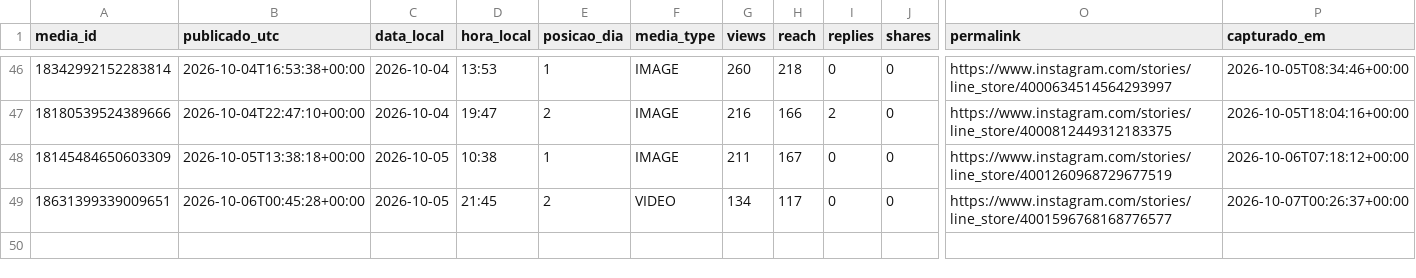
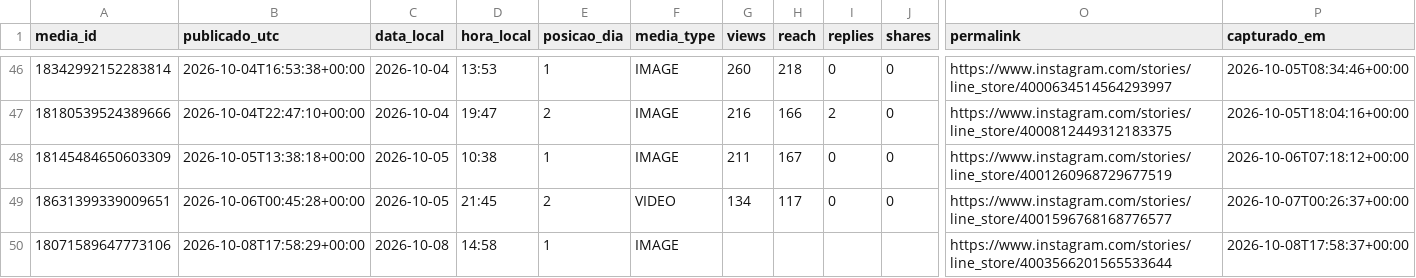
Before and after one commit to trevisollinux/line-insta-poster, a CSV file: state/stories_metrics.csv, drawn as a sheet; only a part is shown, gaps mark what is left out; rows hold the shown columns only; the diff names each change by its address in the sheet, - before the commit and + after, or states it on an @@ line.

```diff
--- a/state/stories_metrics.csv
+++ b/state/stories_metrics.csv
+row 50: 18071589647773106 | 2026-10-08T17:58:29+00:00 | 2026-10-08 | 14:58 | 1 | IMAGE |  |  |  |  | https://www.instagram.com/stories/line_store/4003566201565533644 | 2026-10-08T17:58:37+00:00
```
Also changed, not shown: state/stories_curva.csv.
